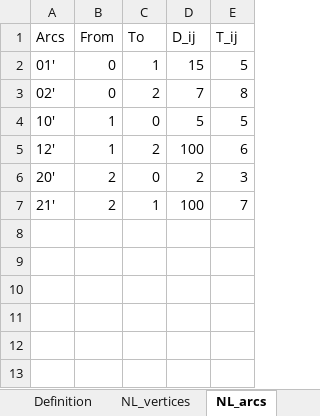
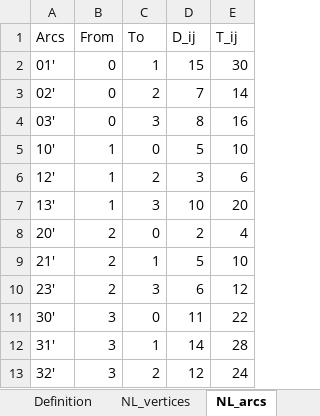
Before and after one commit to SeanBlackmoreUni/MILP, an Excel workbook: datasheet_kopie.xlsx, sheet NL_arcs, drawn as a sheet; values as stored, in another font and other column widths than the file's, no borders; addresses are those after the commit; the diff names each change by its address in the sheet, - before the commit and + after, or states it on an @@ line.

```diff
--- a/datasheet_kopie.xlsx (sheet NL_arcs)
+++ b/datasheet_kopie.xlsx (sheet NL_arcs)
-E2 (T_ij): 5
+E2 (T_ij): 30
-E3 (T_ij): 8
+E3 (T_ij): 14
+row 4: 03' | 0 | 3 | 8 | 16
-E5 (T_ij): 5
+E5 (T_ij): 10
-D6 (D_ij): 100
+D6 (D_ij): 3
+row 7: 13' | 1 | 3 | 10 | 20
-E8 (T_ij): 3
+E8 (T_ij): 4
-D9 (D_ij): 100
+D9 (D_ij): 5
-E9 (T_ij): 7
+E9 (T_ij): 10
+row 10: 23' | 2 | 3 | 6 | 12
+row 11: 30' | 3 | 0 | 11 | 22
+row 12: 31' | 3 | 1 | 14 | 28
+row 13: 32' | 3 | 2 | 12 | 24
```
Also changed, not shown: sheet NL_vertices, sheet Other, 2 other files.
